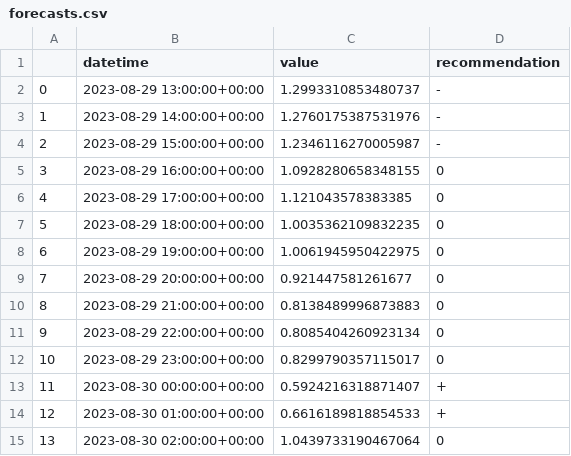
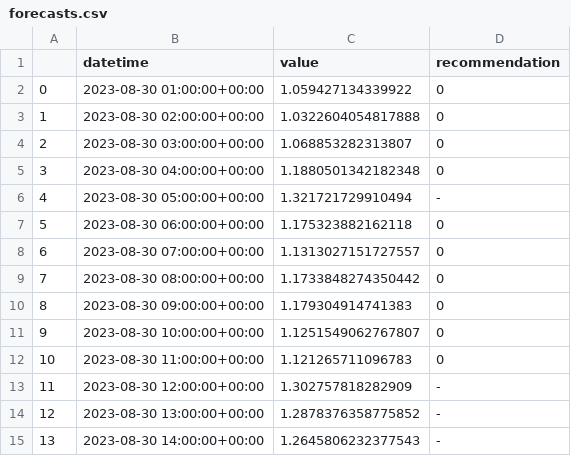
Before and after one commit to IDS-mini/electricity, a CSV file: forecast_data/forecasts.csv, drawn as a sheet; only a part is shown; the diff covers the shown part only.

Commit message:
Forecast update

```diff
--- a/forecast_data/forecasts.csv
+++ b/forecast_data/forecasts.csv
@@ -1,15 +1,15 @@
 ,datetime,value,recommendation
-0,2023-08-29 13:00:00+00:00,1.2993310853480737,-
-1,2023-08-29 14:00:00+00:00,1.2760175387531976,-
-2,2023-08-29 15:00:00+00:00,1.2346116270005987,-
-3,2023-08-29 16:00:00+00:00,1.0928280658348155,0
-4,2023-08-29 17:00:00+00:00,1.121043578383385,0
-5,2023-08-29 18:00:00+00:00,1.0035362109832235,0
-6,2023-08-29 19:00:00+00:00,1.0061945950422975,0
-7,2023-08-29 20:00:00+00:00,0.921447581261677,0
-8,2023-08-29 21:00:00+00:00,0.8138489996873883,0
-9,2023-08-29 22:00:00+00:00,0.8085404260923134,0
-10,2023-08-29 23:00:00+00:00,0.8299790357115017,0
-11,2023-08-30 00:00:00+00:00,0.5924216318871407,+
-12,2023-08-30 01:00:00+00:00,0.6616189818854533,+
-13,2023-08-30 02:00:00+00:00,1.0439733190467064,0
+0,2023-08-30 01:00:00+00:00,1.059427134339922,0
+1,2023-08-30 02:00:00+00:00,1.0322604054817888,0
+2,2023-08-30 03:00:00+00:00,1.068853282313807,0
+3,2023-08-30 04:00:00+00:00,1.1880501342182348,0
+4,2023-08-30 05:00:00+00:00,1.321721729910494,-
+5,2023-08-30 06:00:00+00:00,1.175323882162118,0
+6,2023-08-30 07:00:00+00:00,1.1313027151727557,0
+7,2023-08-30 08:00:00+00:00,1.1733848274350442,0
+8,2023-08-30 09:00:00+00:00,1.179304914741383,0
+9,2023-08-30 10:00:00+00:00,1.1251549062767807,0
+10,2023-08-30 11:00:00+00:00,1.121265711096783,0
+11,2023-08-30 12:00:00+00:00,1.302757818282909,-
+12,2023-08-30 13:00:00+00:00,1.2878376358775852,-
+13,2023-08-30 14:00:00+00:00,1.2645806232377543,-
```
Also changed, not shown: 158 edited cells elsewhere in this file.
